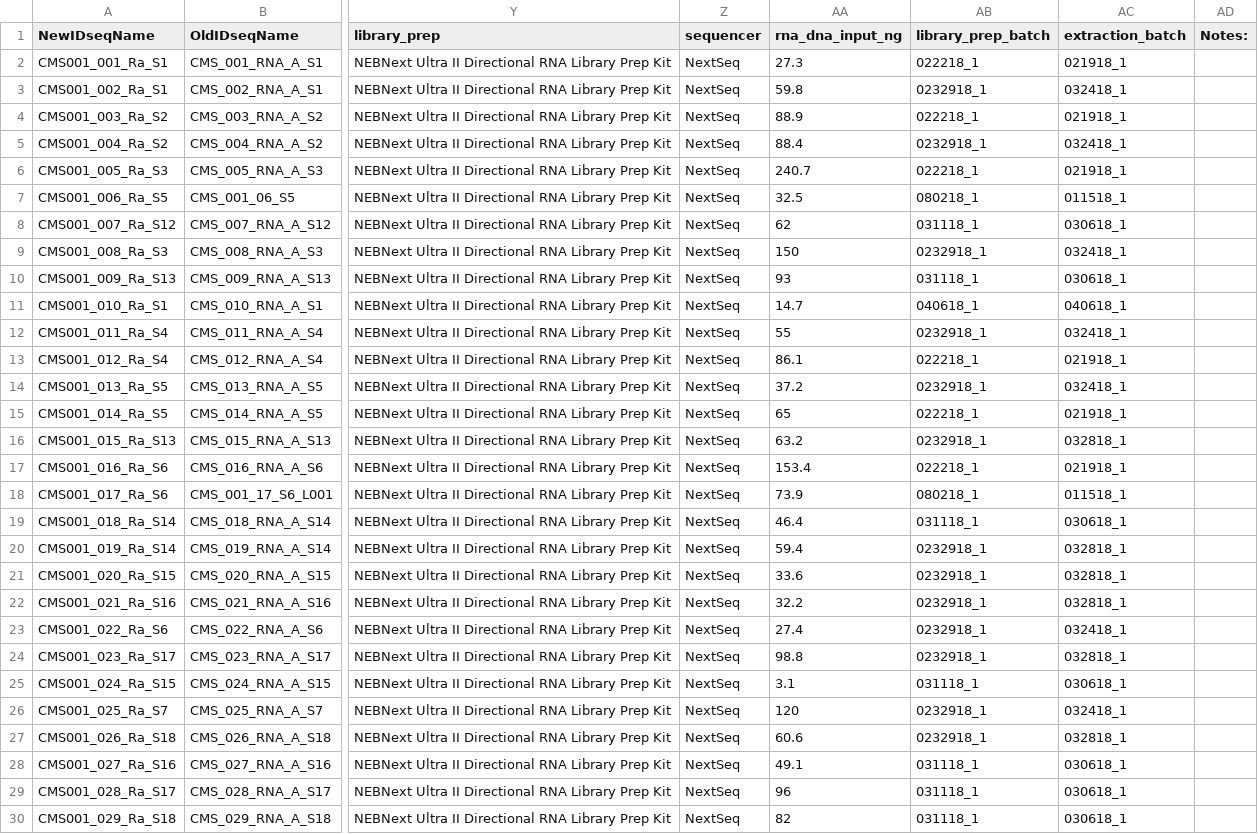
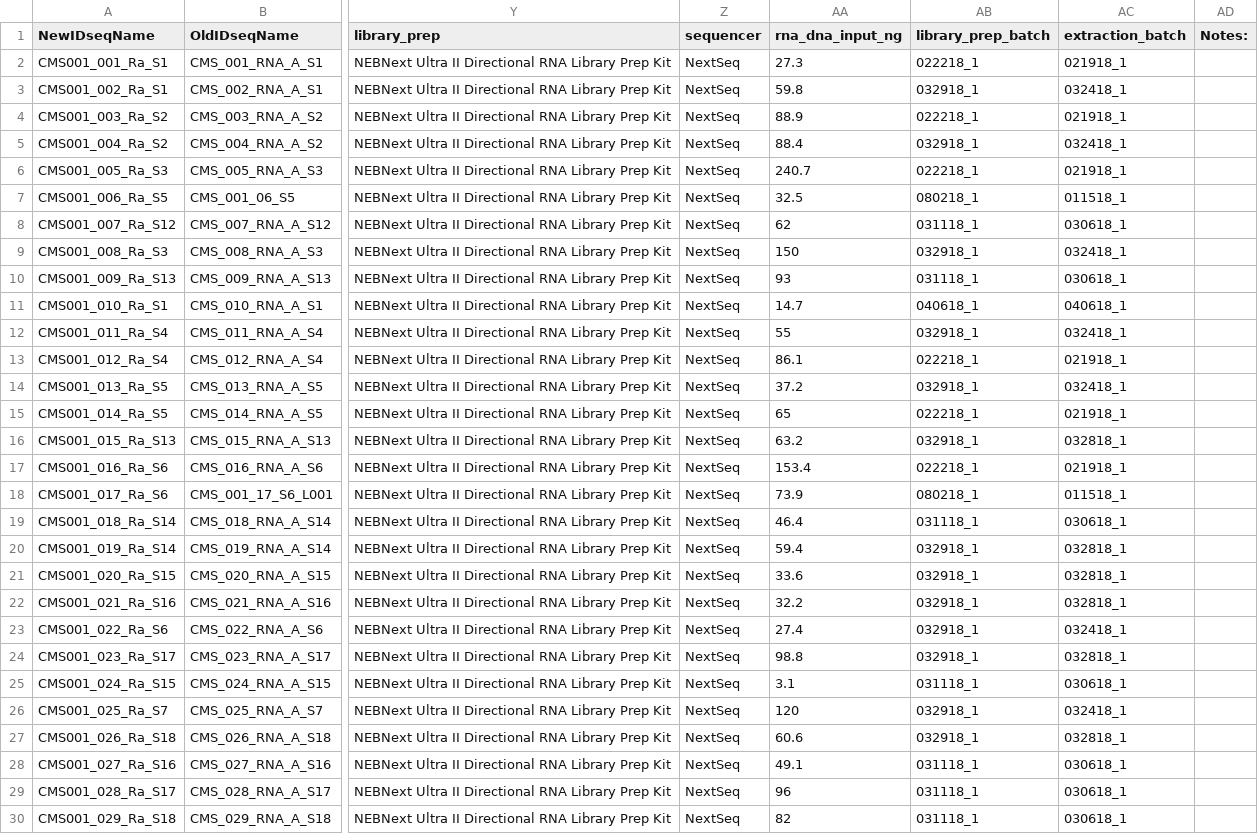
Before and after one commit to czbiohub-sf/california-mosquito-study, a CSV file: data/CMS001_CMS002_MergedAnnotations_190325.csv, drawn as a sheet; only a part is shown, gaps mark what is left out; the diff covers the shown part only; the diff names each change by its address in the sheet, - before the commit and + after, or states it on an @@ line.

Commit message:
correct batch file

```diff
--- a/data/CMS001_CMS002_MergedAnnotations_190325.csv
+++ b/data/CMS001_CMS002_MergedAnnotations_190325.csv
-AB3 (library_prep_batch): 0232918_1
+AB3 (library_prep_batch): 032918_1
-AB5 (library_prep_batch): 0232918_1
+AB5 (library_prep_batch): 032918_1
-AB9 (library_prep_batch): 0232918_1
+AB9 (library_prep_batch): 032918_1
-AB12 (library_prep_batch): 0232918_1
+AB12 (library_prep_batch): 032918_1
-AB14 (library_prep_batch): 0232918_1
+AB14 (library_prep_batch): 032918_1
-AB16 (library_prep_batch): 0232918_1
+AB16 (library_prep_batch): 032918_1
-AB20:AB24 (library_prep_batch): 0232918_1
+AB20:AB24 (library_prep_batch): 032918_1
-AB26:AB27 (library_prep_batch): 0232918_1
+AB26:AB27 (library_prep_batch): 032918_1
```
Also changed, not shown: 13 edited cells elsewhere in this file.
